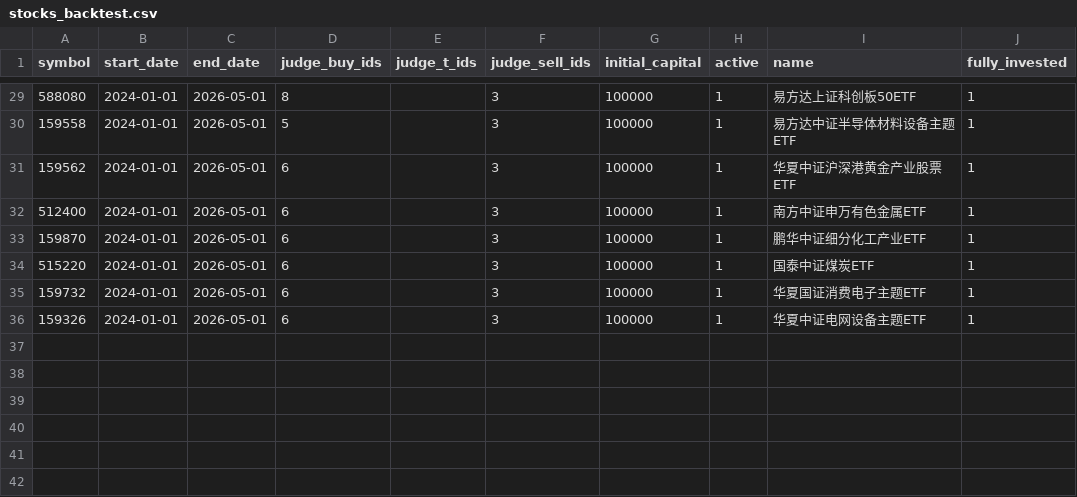
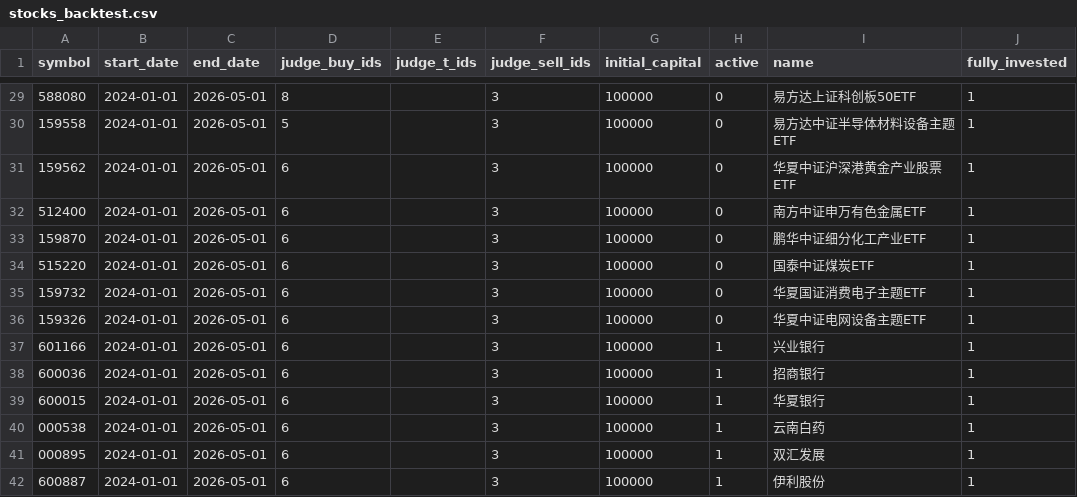
Before and after one commit to pengwenlong1/stock, a CSV file: config/stocks_backtest.csv, drawn as a sheet; only a part is shown, gaps mark what is left out; the diff covers the shown part only.

```diff
--- a/config/stocks_backtest.csv
+++ b/config/stocks_backtest.csv
@@ -29,8 +29,14 @@ symbol,start_date,end_date,judge_buy_ids,judge_t_ids,judge_sell_ids,initial_capi
-588080,2024-01-01,2026-05-01,8,,3,100000,1,易方达上证科创板50ETF,1
-159558,2024-01-01,2026-05-01,5,,3,100000,1,易方达中证半导体材料设备主题ETF,1
-159562,2024-01-01,2026-05-01,6,,3,100000,1,华夏中证沪深港黄金产业股票ETF,1
-512400,2024-01-01,2026-05-01,6,,3,100000,1,南方中证申万有色金属ETF,1
-159870,2024-01-01,2026-05-01,6,,3,100000,1,鹏华中证细分化工产业ETF,1
-515220,2024-01-01,2026-05-01,6,,3,100000,1,国泰中证煤炭ETF,1
-159732,2024-01-01,2026-05-01,6,,3,100000,1,华夏国证消费电子主题ETF,1
-159326,2024-01-01,2026-05-01,6,,3,100000,1,华夏中证电网设备主题ETF,1
+588080,2024-01-01,2026-05-01,8,,3,100000,0,易方达上证科创板50ETF,1
+159558,2024-01-01,2026-05-01,5,,3,100000,0,易方达中证半导体材料设备主题ETF,1
+159562,2024-01-01,2026-05-01,6,,3,100000,0,华夏中证沪深港黄金产业股票ETF,1
+512400,2024-01-01,2026-05-01,6,,3,100000,0,南方中证申万有色金属ETF,1
+159870,2024-01-01,2026-05-01,6,,3,100000,0,鹏华中证细分化工产业ETF,1
+515220,2024-01-01,2026-05-01,6,,3,100000,0,国泰中证煤炭ETF,1
+159732,2024-01-01,2026-05-01,6,,3,100000,0,华夏国证消费电子主题ETF,1
+159326,2024-01-01,2026-05-01,6,,3,100000,0,华夏中证电网设备主题ETF,1
+601166,2024-01-01,2026-05-01,6,,3,100000,1,兴业银行,1
+600036,2024-01-01,2026-05-01,6,,3,100000,1,招商银行,1
+600015,2024-01-01,2026-05-01,6,,3,100000,1,华夏银行,1
+000538,2024-01-01,2026-05-01,6,,3,100000,1,云南白药,1
+000895,2024-01-01,2026-05-01,6,,3,100000,1,双汇发展,1
+600887,2024-01-01,2026-05-01,6,,3,100000,1,伊利股份,1
```
Also changed, not shown: 31 edited cells elsewhere in this file.
